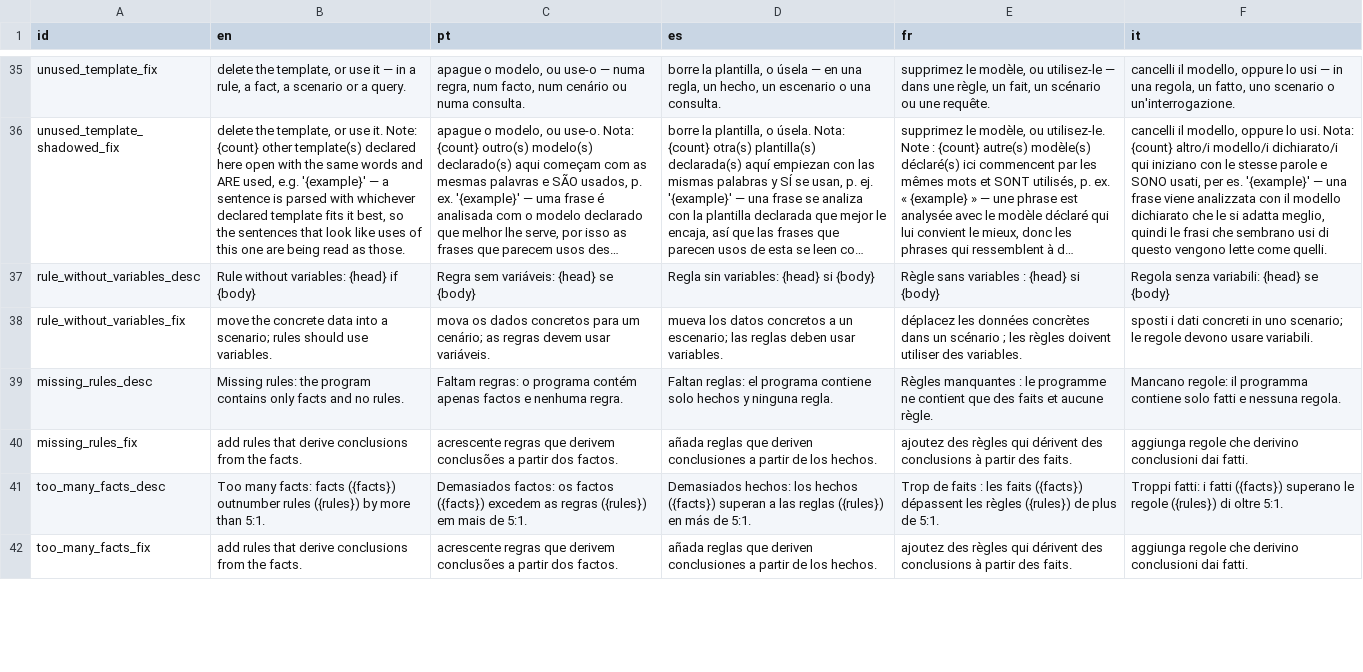
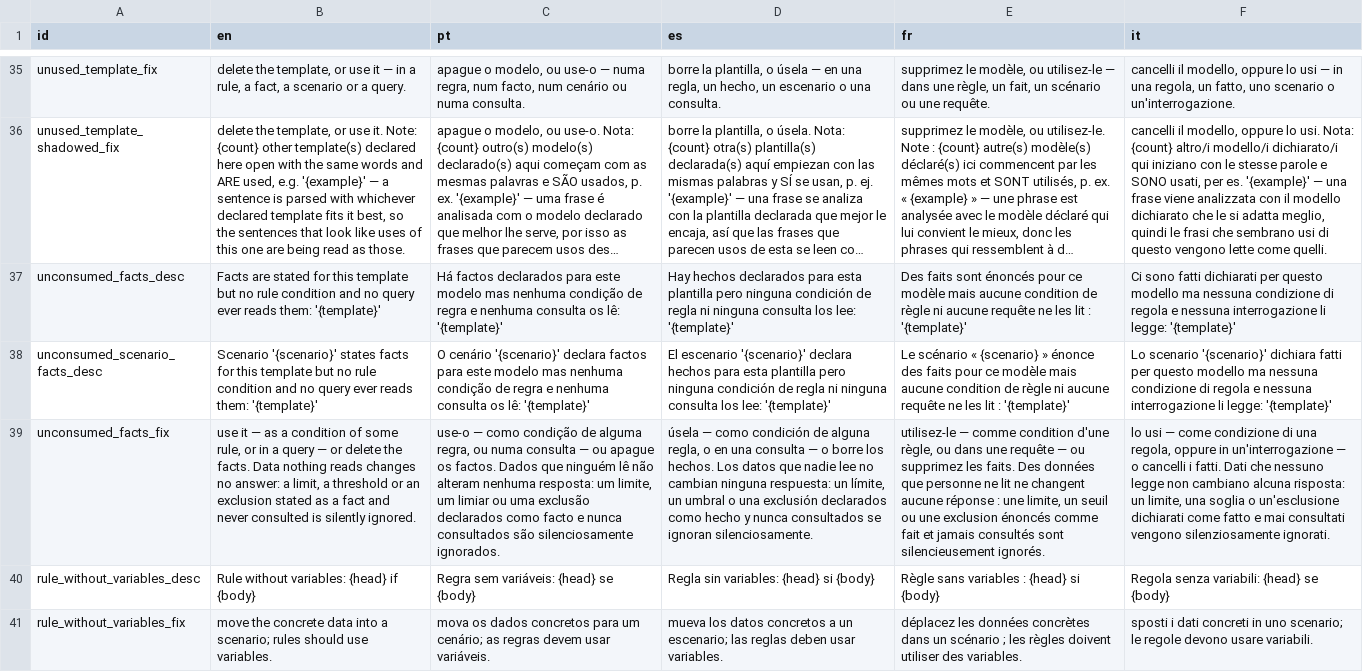
Before and after one commit to LogicalContracts/LogicalEnglish2, a CSV file: i18n/messages.csv, drawn as a sheet; only a part is shown, gaps mark what is left out; the shorter side is filled out with more unchanged rows; long unchanged cells end in …; the diff names each change by its address in the sheet, - before the commit and + after, or states it on an @@ line.

```diff
--- a/i18n/messages.csv
+++ b/i18n/messages.csv
+row 37: unconsumed_facts_desc | Facts are stated for this template but no rule condition and no query ever reads them: '{template}' | Há factos declarados para este modelo mas nenhuma condição de regra e nenhuma consulta os lê: '{template}' | Hay hechos declarados para esta plantilla pero ninguna condición de regla ni ninguna consulta los lee: '{template}' | Des faits sont énoncés pour ce modèle mais aucune condition de règle ni aucune requête ne les lit : '{template}' | Ci sono fatti dichiarati per questo modello ma nessuna condizione di regola e nessuna interrogazione li legge: '{template}'
+row 38: unconsumed_scenario_facts_desc | Scenario '{scenario}' states facts for this template but no rule condition and no query ever reads them: '{template}' | O cenário '{scenario}' declara factos para este modelo mas nenhuma condição de regra e nenhuma consulta os lê: '{template}' | El escenario '{scenario}' declara hechos para esta plantilla pero ninguna condición de regla ni ninguna consulta los lee: '{template}' | Le scénario « {scenario} » énonce des faits pour ce modèle mais aucune condition de règle ni aucune requête ne les lit : '{template}' | Lo scenario '{scenario}' dichiara fatti per questo modello ma nessuna condizione di regola e nessuna interrogazione li legge: '{template}'
+row 39: unconsumed_facts_fix | use it — as a condition of some rule, or in a query — or delete the facts. Data nothing reads changes no answer: a limit, a threshold or an exclusion stated as a fact and never consulted is silently ignored. | use-o — como condição de alguma regra, ou numa consulta — ou apague os factos. Dados que ninguém lê não alteram nenhuma resposta: um limite, um limiar ou uma exclusão declarados como facto e nunca consultados são silenciosamente ignorados. | úsela — como condición de alguna regla, o en una consulta — o borre los hechos. Los datos que nadie lee no cambian ninguna respuesta: un límite, un umbral o una exclusión declarados como hecho y nunca consultados se ignoran silenciosamente. | utilisez-le — comme condition d'une règle, ou dans une requête — ou supprimez les faits. Des données que personne ne lit ne changent aucune réponse : une limite, un seuil ou une exclusion énoncés comme fait et jamais consultés sont silencieusement ignorés. | lo usi — come condizione di una regola, oppure in un'interrogazione — o cancelli i fatti. Dati che nessuno legge non cambiano alcuna risposta: un limite, una soglia o un'esclusione dichiarati come fatto e mai consultati vengono silenziosamente ignorati.
```
Also changed, not shown: 6 other files.
